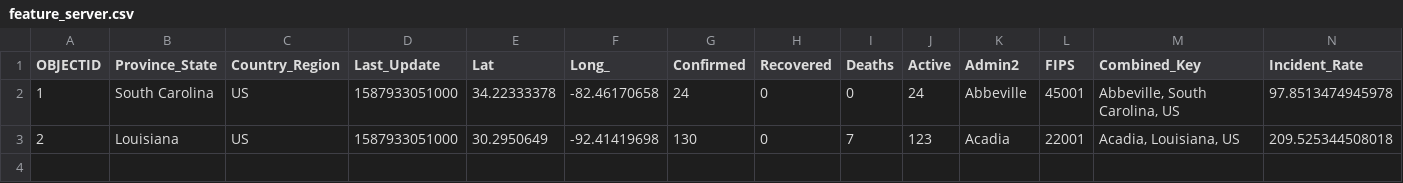
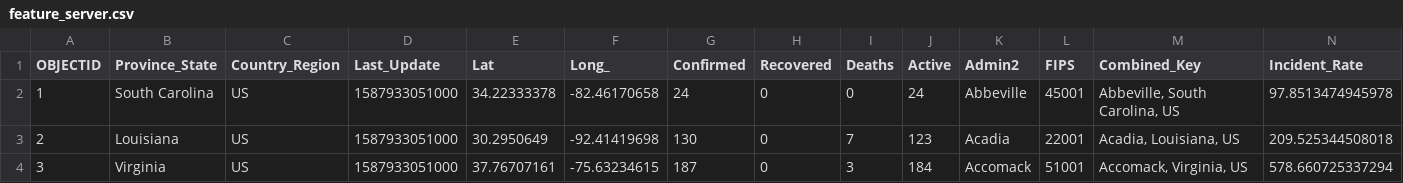
Before and after one commit to QCovidData/JHU-Covid-Sync, a CSV file: feature_server.csv, drawn as a sheet; only a part is shown; rows hold the shown columns only; the diff names each change by its address in the sheet, - before the commit and + after, or states it on an @@ line.

Commit message:
Updated at 2020-04-26 21:12:28.614846

```diff
--- a/feature_server.csv
+++ b/feature_server.csv
+row 4: 3 | Virginia | US | 1587933051000 | 37.76707161 | -75.63234615 | 187 | 0 | 3 | 184 | Accomack | 51001 | Accomack, Virginia, US | 578.660725337294
```
